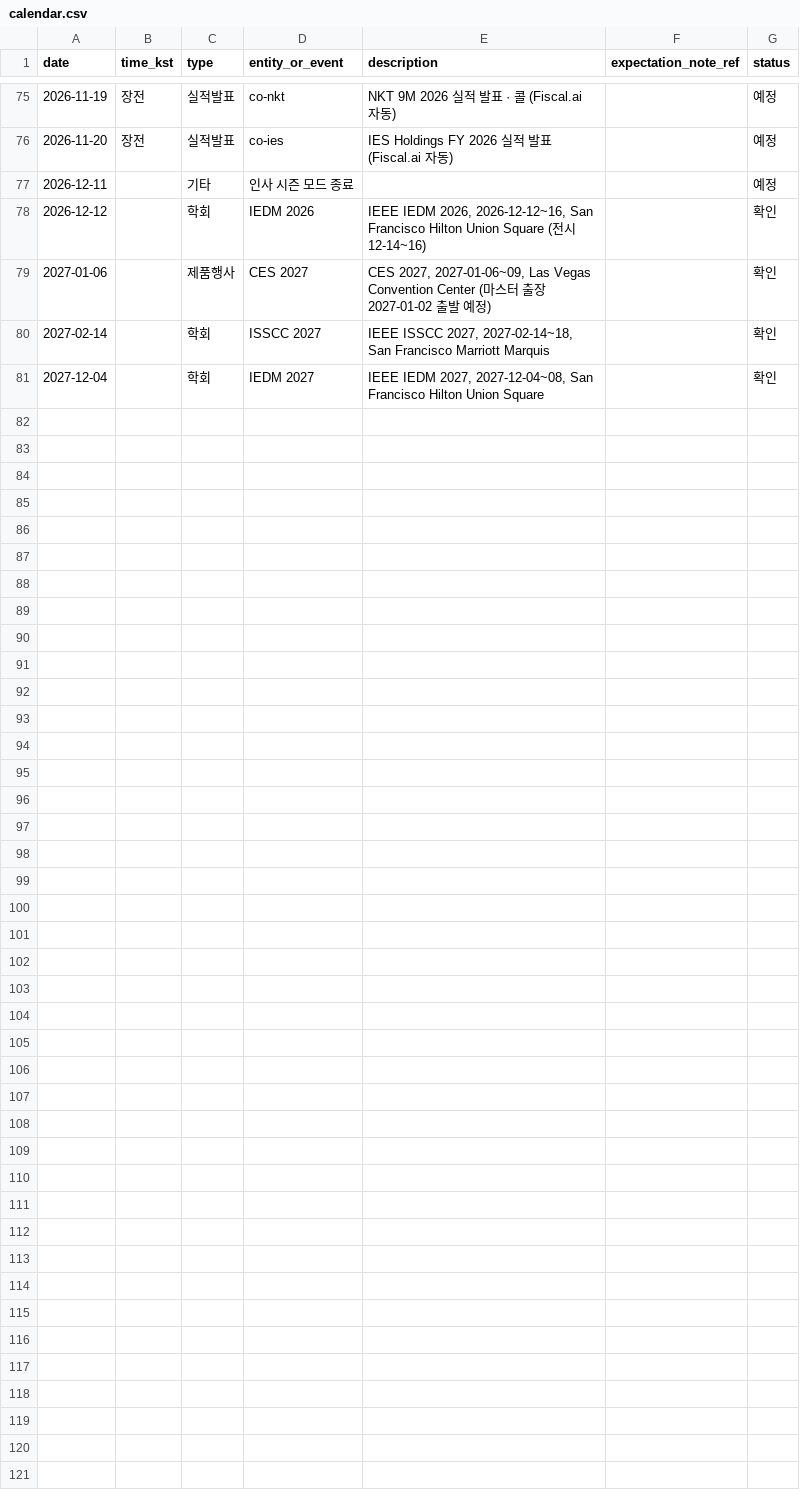
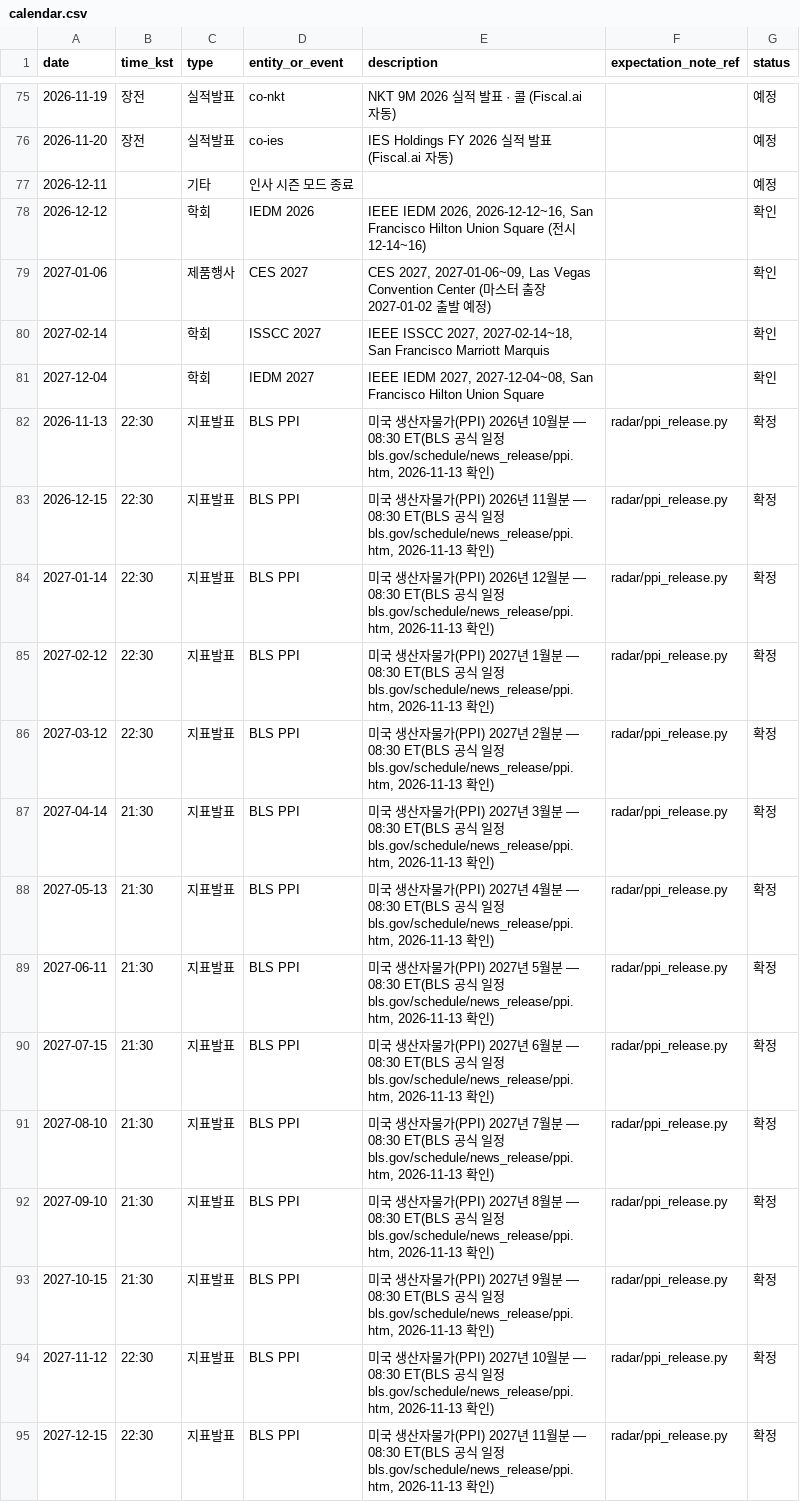
Before and after one commit to SEOKD/chiip, a CSV file: knowledge/calendar.csv, drawn as a sheet; only a part is shown, gaps mark what is left out.

```diff
--- a/knowledge/calendar.csv
+++ b/knowledge/calendar.csv
@@ -81 +81,15 @@ date,time_kst,type,entity_or_event,description,expectation_note_ref,status
 2027-12-04,,학회,IEDM 2027,"IEEE IEDM 2027, 2027-12-04~08, San Francisco Hilton Union Square",,확인
+2026-11-13,22:30,지표발표,BLS PPI,"미국 생산자물가(PPI) 2026년 10월분 — 08:30 ET(BLS 공식 일정 bls.gov/schedule/news_release/ppi.htm, 2026-11-13 확인)",radar/ppi_release.py,확정
+2026-12-15,22:30,지표발표,BLS PPI,"미국 생산자물가(PPI) 2026년 11월분 — 08:30 ET(BLS 공식 일정 bls.gov/schedule/news_release/ppi.htm, 2026-11-13 확인)",radar/ppi_release.py,확정
+2027-01-14,22:30,지표발표,BLS PPI,"미국 생산자물가(PPI) 2026년 12월분 — 08:30 ET(BLS 공식 일정 bls.gov/schedule/news_release/ppi.htm, 2026-11-13 확인)",radar/ppi_release.py,확정
+2027-02-12,22:30,지표발표,BLS PPI,"미국 생산자물가(PPI) 2027년 1월분 — 08:30 ET(BLS 공식 일정 bls.gov/schedule/news_release/ppi.htm, 2026-11-13 확인)",radar/ppi_release.py,확정
+2027-03-12,22:30,지표발표,BLS PPI,"미국 생산자물가(PPI) 2027년 2월분 — 08:30 ET(BLS 공식 일정 bls.gov/schedule/news_release/ppi.htm, 2026-11-13 확인)",radar/ppi_release.py,확정
+2027-04-14,21:30,지표발표,BLS PPI,"미국 생산자물가(PPI) 2027년 3월분 — 08:30 ET(BLS 공식 일정 bls.gov/schedule/news_release/ppi.htm, 2026-11-13 확인)",radar/ppi_release.py,확정
+2027-05-13,21:30,지표발표,BLS PPI,"미국 생산자물가(PPI) 2027년 4월분 — 08:30 ET(BLS 공식 일정 bls.gov/schedule/news_release/ppi.htm, 2026-11-13 확인)",radar/ppi_release.py,확정
+2027-06-11,21:30,지표발표,BLS PPI,"미국 생산자물가(PPI) 2027년 5월분 — 08:30 ET(BLS 공식 일정 bls.gov/schedule/news_release/ppi.htm, 2026-11-13 확인)",radar/ppi_release.py,확정
+2027-07-15,21:30,지표발표,BLS PPI,"미국 생산자물가(PPI) 2027년 6월분 — 08:30 ET(BLS 공식 일정 bls.gov/schedule/news_release/ppi.htm, 2026-11-13 확인)",radar/ppi_release.py,확정
+2027-08-10,21:30,지표발표,BLS PPI,"미국 생산자물가(PPI) 2027년 7월분 — 08:30 ET(BLS 공식 일정 bls.gov/schedule/news_release/ppi.htm, 2026-11-13 확인)",radar/ppi_release.py,확정
+2027-09-10,21:30,지표발표,BLS PPI,"미국 생산자물가(PPI) 2027년 8월분 — 08:30 ET(BLS 공식 일정 bls.gov/schedule/news_release/ppi.htm, 2026-11-13 확인)",radar/ppi_release.py,확정
+2027-10-15,21:30,지표발표,BLS PPI,"미국 생산자물가(PPI) 2027년 9월분 — 08:30 ET(BLS 공식 일정 bls.gov/schedule/news_release/ppi.htm, 2026-11-13 확인)",radar/ppi_release.py,확정
+2027-11-12,22:30,지표발표,BLS PPI,"미국 생산자물가(PPI) 2027년 10월분 — 08:30 ET(BLS 공식 일정 bls.gov/schedule/news_release/ppi.htm, 2026-11-13 확인)",radar/ppi_release.py,확정
+2027-12-15,22:30,지표발표,BLS PPI,"미국 생산자물가(PPI) 2027년 11월분 — 08:30 ET(BLS 공식 일정 bls.gov/schedule/news_release/ppi.htm, 2026-11-13 확인)",radar/ppi_release.py,확정
```
Also changed, not shown: 6 other files.
